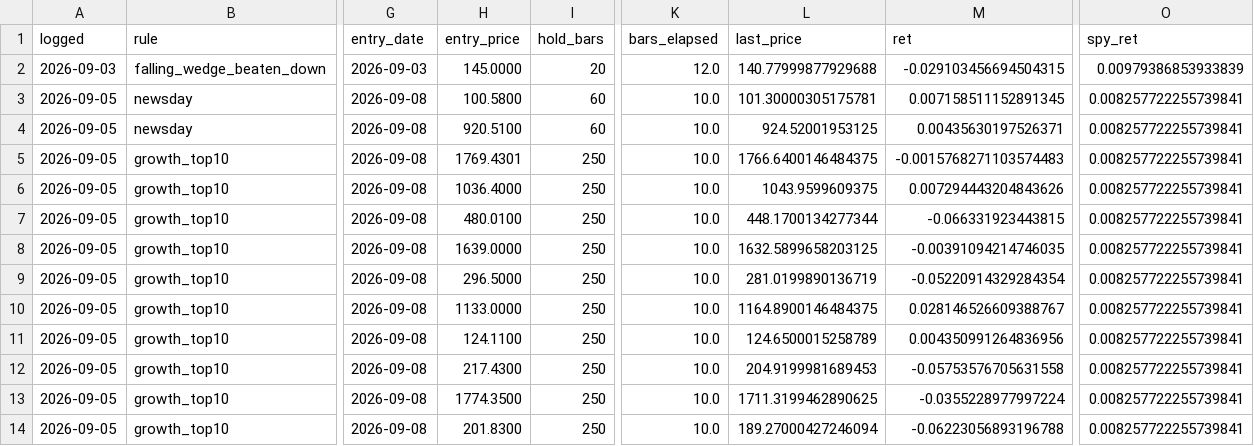
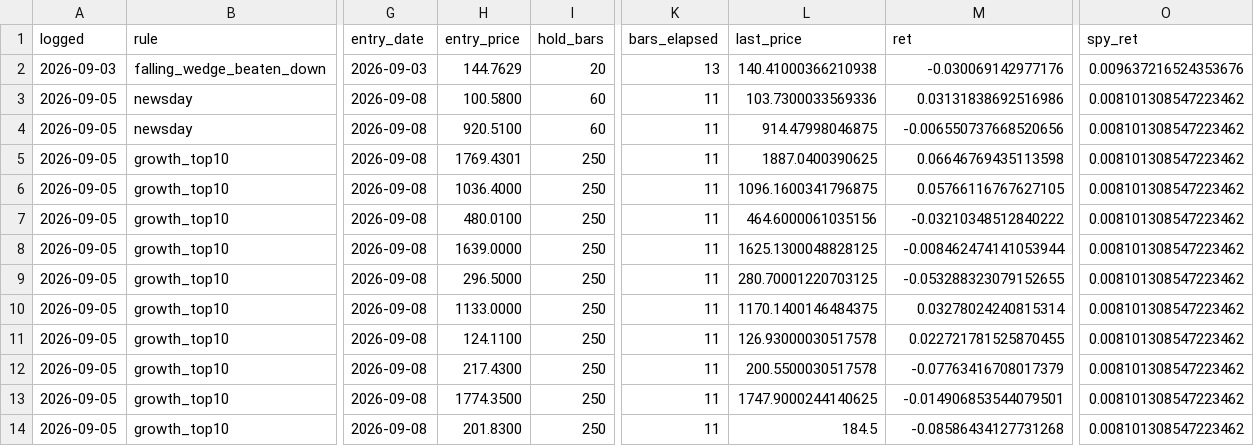
Before and after one commit to OrenRachamim/AlgoVision, a CSV file: journal/mark_to_market.csv, drawn as a sheet; only a part is shown, gaps mark what is left out; the diff covers the shown part only; the diff names each change by its address in the sheet, - before the commit and + after, or states it on an @@ line.

```diff
--- a/journal/mark_to_market.csv
+++ b/journal/mark_to_market.csv
-H2 (entry_price): 145.0000
+H2 (entry_price): 144.7629
-K2 (bars_elapsed): 12.0
+K2 (bars_elapsed): 13
-L2 (last_price): 140.77999877929688
+L2 (last_price): 140.41000366210938
-M2 (ret): -0.029103456694504315
+M2 (ret): -0.030069142977176
-O2 (spy_ret): 0.00979386853933839
+O2 (spy_ret): 0.009637216524353676
-K3:K14 (bars_elapsed): 10.0
+K3:K14 (bars_elapsed): 11
-L3 (last_price): 101.30000305175781
+L3 (last_price): 103.7300033569336
-M3 (ret): 0.007158511152891345
+M3 (ret): 0.03131838692516986
-O3:O14 (spy_ret): 0.008257722255739841
+O3:O14 (spy_ret): 0.008101308547223462
-L4 (last_price): 924.52001953125
+L4 (last_price): 914.47998046875
-M4 (ret): 0.00435630197526371
+M4 (ret): -0.006550737668520656
-L5 (last_price): 1766.6400146484375
+L5 (last_price): 1887.0400390625
-M5 (ret): -0.0015768271103574483
+M5 (ret): 0.06646769435113598
-L6 (last_price): 1043.9599609375
+L6 (last_price): 1096.1600341796875
-M6 (ret): 0.007294443204843626
+M6 (ret): 0.05766116767627105
-L7 (last_price): 448.1700134277344
+L7 (last_price): 464.6000061035156
-M7 (ret): -0.066331923443815
+M7 (ret): -0.03210348512840222
-L8 (last_price): 1632.5899658203125
+L8 (last_price): 1625.1300048828125
-M8 (ret): -0.00391094214746035
+M8 (ret): -0.008462474141053944
-L9 (last_price): 281.0199890136719
+L9 (last_price): 280.70001220703125
-M9 (ret): -0.05220914329284354
+M9 (ret): -0.053288323079152655
-L10 (last_price): 1164.8900146484375
+L10 (last_price): 1170.1400146484375
-M10 (ret): 0.028146526609388767
+M10 (ret): 0.03278024240815314
-L11 (last_price): 124.6500015258789
+L11 (last_price): 126.93000030517578
-M11 (ret): 0.004350991264836956
+M11 (ret): 0.022721781525870455
-L12 (last_price): 204.9199981689453
+L12 (last_price): 200.5500030517578
-M12 (ret): -0.05753576705631558
+M12 (ret): -0.07763416708017379
-L13 (last_price): 1711.3199462890625
+L13 (last_price): 1747.9000244140625
-M13 (ret): -0.0355228977997224
+M13 (ret): -0.014906853544079501
-L14 (last_price): 189.27000427246094
+L14 (last_price): 184.5
-M14 (ret): -0.06223056893196788
+M14 (ret): -0.08586434127731268
```
Also changed, not shown: 68 edited cells elsewhere in this file, journal/signals.csv, 4 other files.
